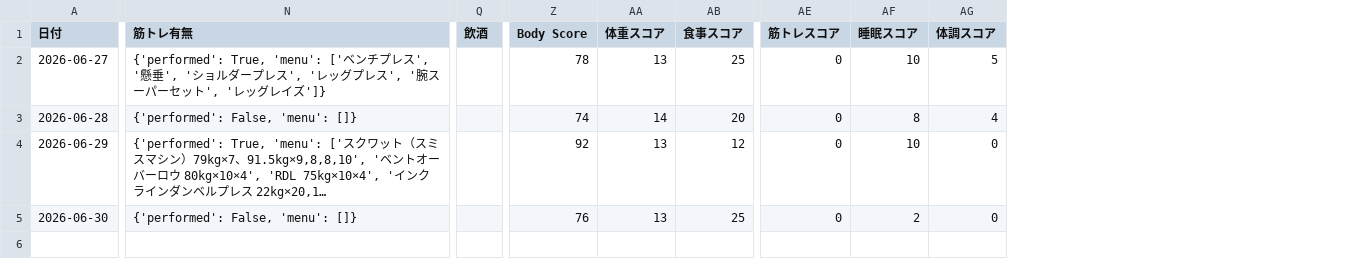
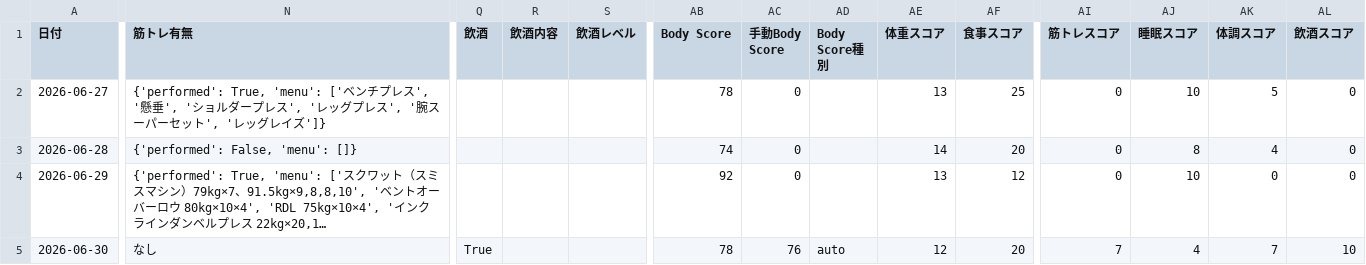
Before and after one commit to ZOEykyk/body-recomp-dashboard, a CSV file: records.csv, drawn as a sheet; only a part is shown, gaps mark what is left out; long unchanged cells end in …; addresses are those after the commit; the diff names each change by its address in the sheet, - before the commit and + after, or states it on an @@ line.

Commit message:
Update records.csv from Streamlit app

```diff
--- a/records.csv
+++ b/records.csv
+column R (飲酒内容), empty
+column S (飲酒レベル), empty
+column AC (手動Body Score), rows 2-5: 0 | 0 | 0 | 76
+column AD (Body Score種別), row 5: auto
+column AL (飲酒スコア), rows 2-5: 0 | 0 | 0 | 10
-N5 (筋トレ有無): {'performed': False, 'menu': []}
+N5 (筋トレ有無): なし
-Q5 (飲酒): (empty)
+Q5 (飲酒): True
-AB5 (Body Score): 76
+AB5 (Body Score): 78
-AE5 (体重スコア): 13
+AE5 (体重スコア): 12
-AF5 (食事スコア): 25
+AF5 (食事スコア): 20
-AI5 (筋トレスコア): 0
+AI5 (筋トレスコア): 7
-AJ5 (睡眠スコア): 2
+AJ5 (睡眠スコア): 4
-AK5 (体調スコア): 0
+AK5 (体調スコア): 7
```
